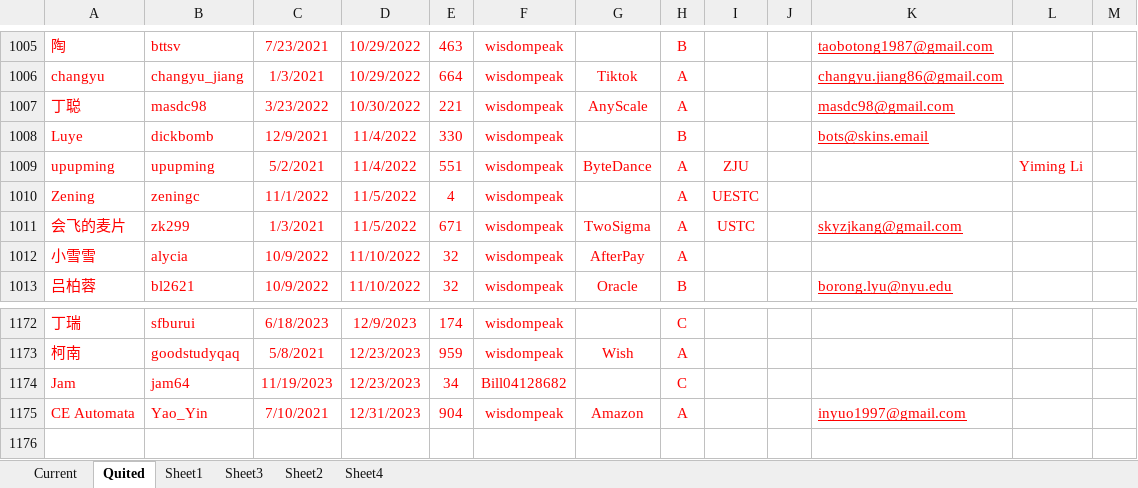
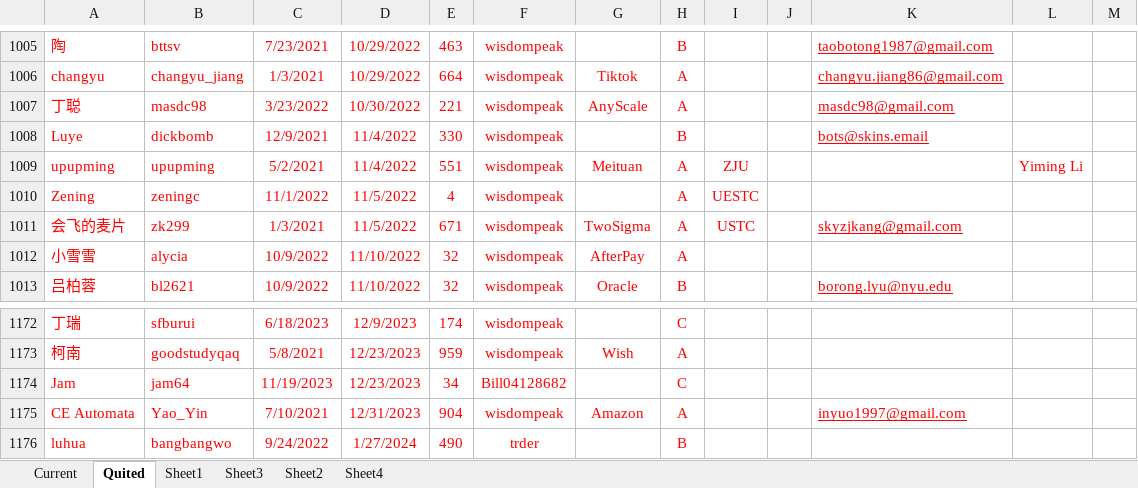
Before and after one commit to wisdompeak/lc-score-board, an Excel workbook: generateEXCEL/Data/Members/GroupRecord.xlsx, sheet Quited, drawn as a sheet; only a part is shown, gaps mark what is left out; values as stored, in another font and other column widths than the file's, no borders; the diff names each change by its address in the sheet, - before the commit and + after, or states it on an @@ line.

```diff
--- a/generateEXCEL/Data/Members/GroupRecord.xlsx (sheet Quited)
+++ b/generateEXCEL/Data/Members/GroupRecord.xlsx (sheet Quited)
-G1009: ByteDance
+G1009: Meituan
+row 1176: luhua | bangbangwo | 9/24/2022 | 1/27/2024 | 490 | trder |  | B
```
Also changed, not shown: sheet Current, generateEXCEL/index.xlsx, 16 other files.
